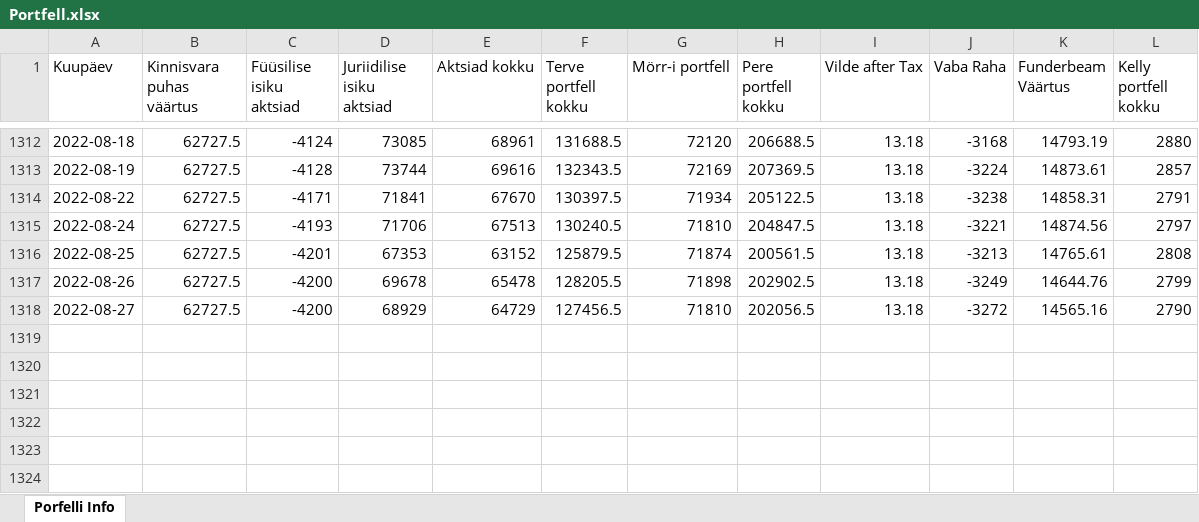
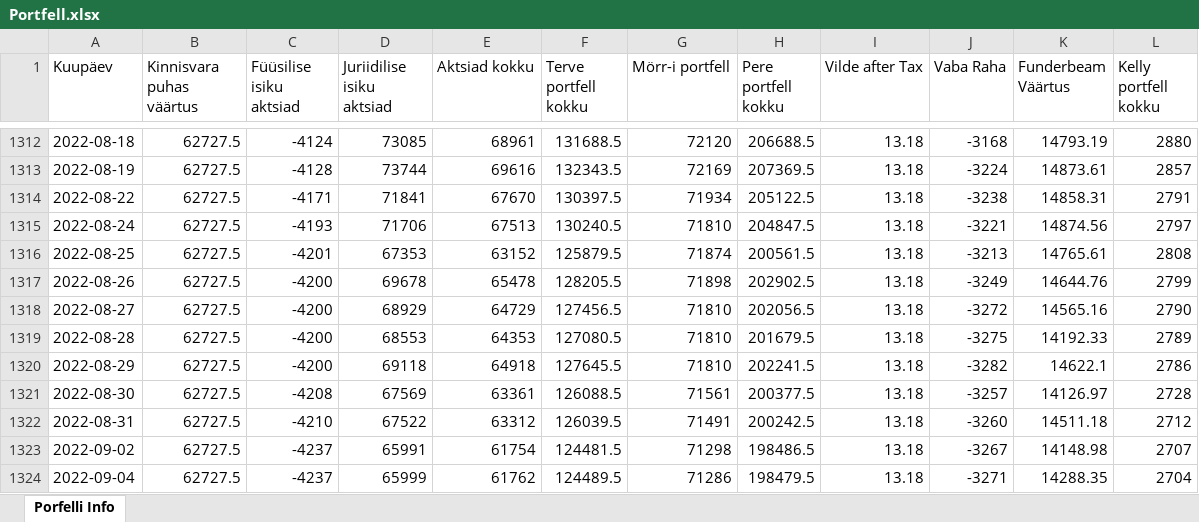
Before and after one commit to ValmeI/Portfolio_calculator, an Excel workbook: Portfell.xlsx, sheet Porfelli Info, drawn as a sheet; only a part is shown, gaps mark what is left out; values as stored, in another font and other column widths than the file's, no borders; the diff names each change by its address in the sheet, - before the commit and + after, or states it on an @@ line.

```diff
--- a/Portfell.xlsx (sheet Porfelli Info)
+++ b/Portfell.xlsx (sheet Porfelli Info)
+row 1319: 2022-08-28 | 62727.5 | -4200 | 68553 | 64353 | 127080.5 | 71810 | 201679.5 | 13.18 | -3275 | 14192.33 | 2789
+row 1320: 2022-08-29 | 62727.5 | -4200 | 69118 | 64918 | 127645.5 | 71810 | 202241.5 | 13.18 | -3282 | 14622.1 | 2786
+row 1321: 2022-08-30 | 62727.5 | -4208 | 67569 | 63361 | 126088.5 | 71561 | 200377.5 | 13.18 | -3257 | 14126.97 | 2728
+row 1322: 2022-08-31 | 62727.5 | -4210 | 67522 | 63312 | 126039.5 | 71491 | 200242.5 | 13.18 | -3260 | 14511.18 | 2712
+row 1323: 2022-09-02 | 62727.5 | -4237 | 65991 | 61754 | 124481.5 | 71298 | 198486.5 | 13.18 | -3267 | 14148.98 | 2707
+row 1324: 2022-09-04 | 62727.5 | -4237 | 65999 | 61762 | 124489.5 | 71286 | 198479.5 | 13.18 | -3271 | 14288.35 | 2704
```
Also changed, not shown: 1 other file.
